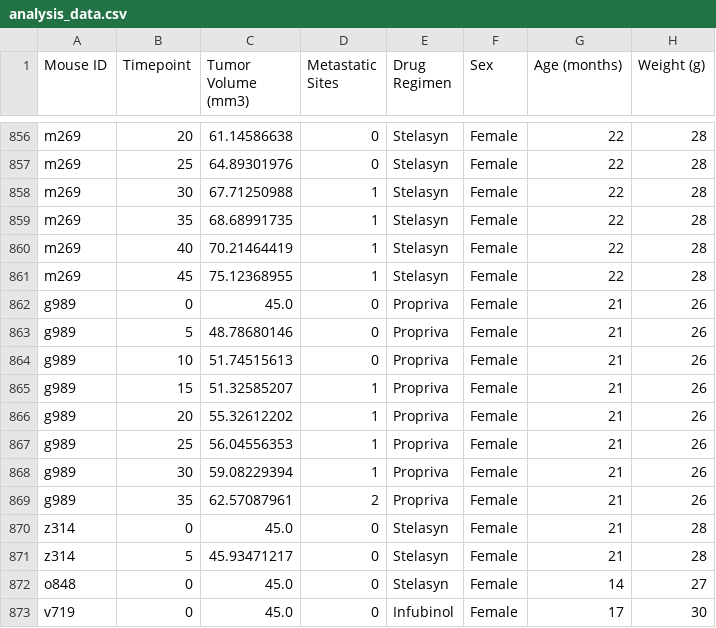
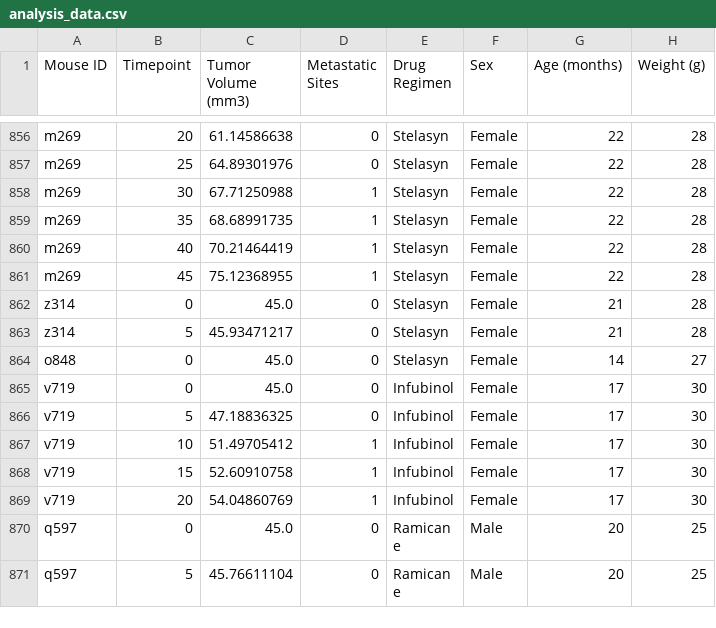
Before and after one commit to abpuccini/matplotlib-challenge, a CSV file: data/analysis_data.csv, drawn as a sheet; only a part is shown, gaps mark what is left out; the shorter side is filled out with more unchanged rows.

```diff
--- a/data/analysis_data.csv
+++ b/data/analysis_data.csv
@@ -861,10 +861,2 @@ m269,40,70.21464419,1,Stelasyn,Female,22,28
 m269,45,75.12368955,1,Stelasyn,Female,22,28
-g989,0,45.0,0,Propriva,Female,21,26
-g989,5,48.78680146,0,Propriva,Female,21,26
-g989,10,51.74515613,0,Propriva,Female,21,26
-g989,15,51.32585207,1,Propriva,Female,21,26
-g989,20,55.32612202,1,Propriva,Female,21,26
-g989,25,56.04556353,1,Propriva,Female,21,26
-g989,30,59.08229394,1,Propriva,Female,21,26
-g989,35,62.57087961,2,Propriva,Female,21,26
 z314,0,45.0,0,Stelasyn,Female,21,28
```
Also changed, not shown: 6 other files.
